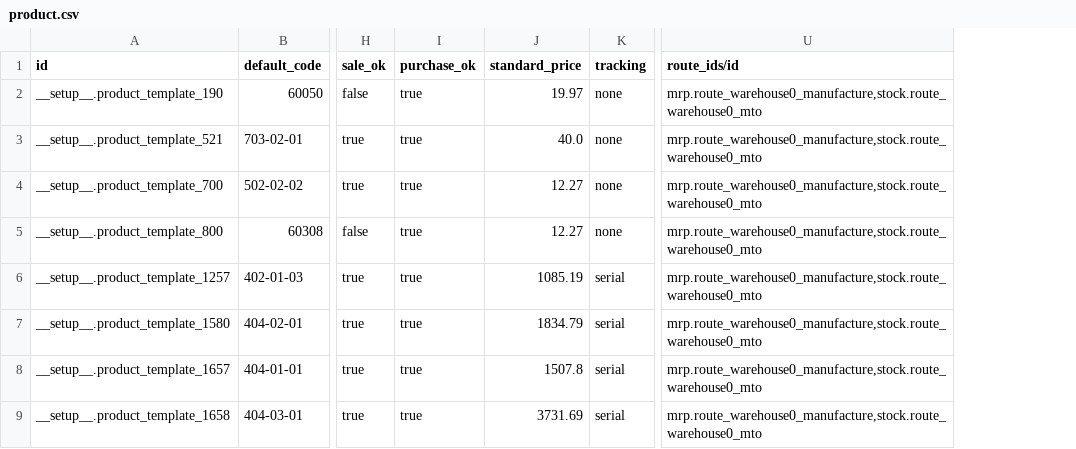
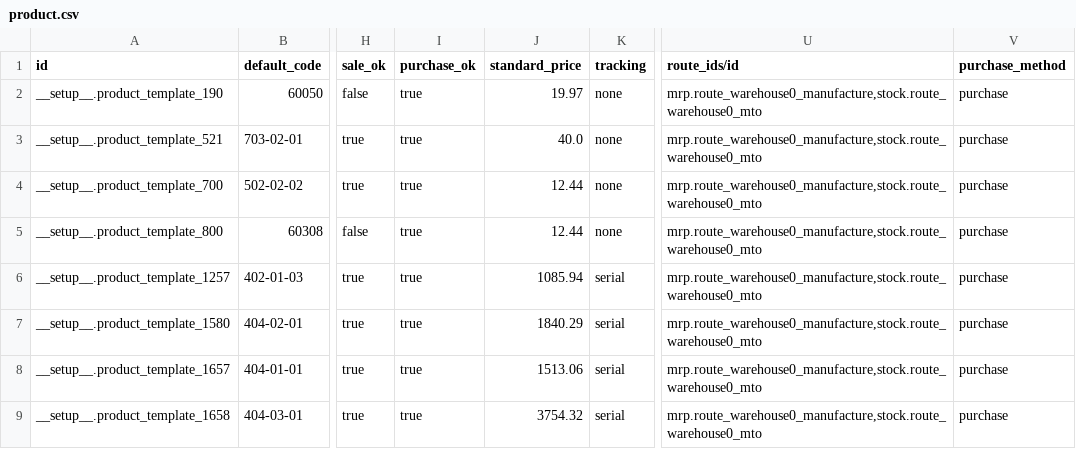
Before and after one commit to camptocamp/odoo-apps, a CSV file: odoo/data/demo/product.csv, drawn as a sheet; only a part is shown, gaps mark what is left out; the diff names each change by its address in the sheet, - before the commit and + after, or states it on an @@ line.

Commit message:
[BSSFL-373] Product account
[FIX]Song for demo products

[FIX] error with if

```diff
--- a/odoo/data/demo/product.csv
+++ b/odoo/data/demo/product.csv
+column V (purchase_method), rows 2-9: all purchase
-J4:J5 (standard_price): 12.27
+J4:J5 (standard_price): 12.44
-J6 (standard_price): 1085.19
+J6 (standard_price): 1085.94
-J7 (standard_price): 1834.79
+J7 (standard_price): 1840.29
-J8 (standard_price): 1507.8
+J8 (standard_price): 1513.06
-J9 (standard_price): 3731.69
+J9 (standard_price): 3754.32
```
Also changed, not shown: 5 other files.
